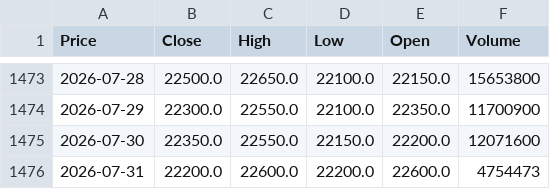
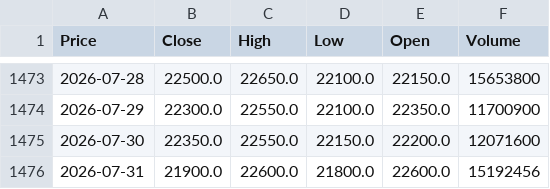
Before and after one commit to vuduc020600-bot/GitHub, a CSV file: data/ACB.csv, drawn as a sheet; only a part is shown, gaps mark what is left out; the diff names each change by its address in the sheet, - before the commit and + after, or states it on an @@ line.

```diff
--- a/data/ACB.csv
+++ b/data/ACB.csv
-B1476 (Close): 22200.0
+B1476 (Close): 21900.0
-D1476 (Low): 22200.0
+D1476 (Low): 21800.0
-F1476 (Volume): 4754473
+F1476 (Volume): 15192456
```
Also changed, not shown: data/EIB.csv, data/EVF.csv, 24 other files.
